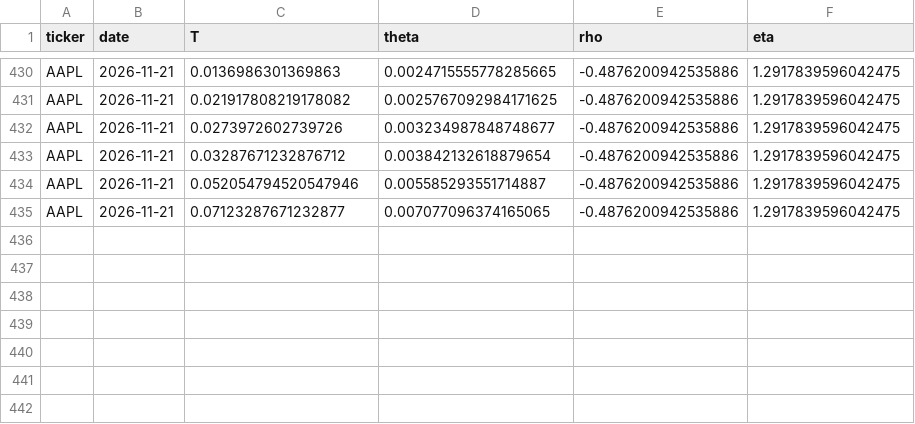
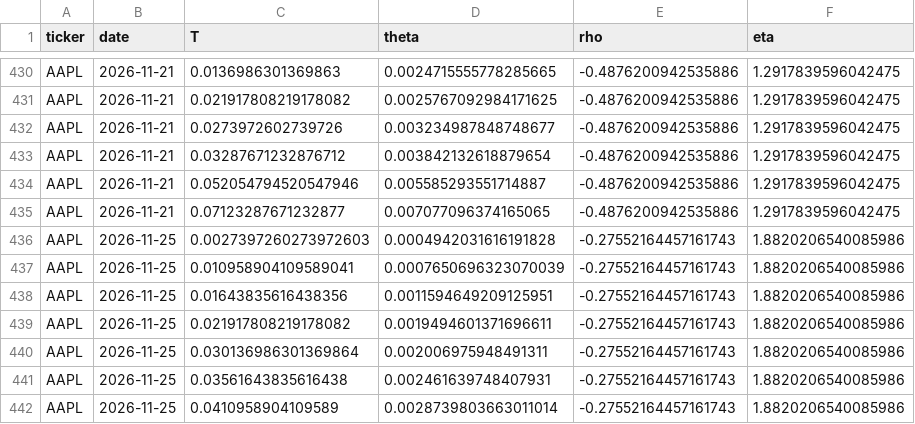
Before and after one commit to 0264224-netizen/Proyecto-1, a CSV file: history/AAPL_ssvi_history.csv, drawn as a sheet; only a part is shown, gaps mark what is left out.

```diff
--- a/history/AAPL_ssvi_history.csv
+++ b/history/AAPL_ssvi_history.csv
@@ -435 +435,8 @@ AAPL,2026-11-21,0.052054794520547946,0.005585293551714887,-0.4876200942535886,1.
 AAPL,2026-11-21,0.07123287671232877,0.007077096374165065,-0.4876200942535886,1.2917839596042475
+AAPL,2026-11-25,0.0027397260273972603,0.0004942031616191828,-0.27552164457161743,1.8820206540085986
+AAPL,2026-11-25,0.010958904109589041,0.0007650696323070039,-0.27552164457161743,1.8820206540085986
+AAPL,2026-11-25,0.01643835616438356,0.0011594649209125951,-0.27552164457161743,1.8820206540085986
+AAPL,2026-11-25,0.021917808219178082,0.0019494601371696611,-0.27552164457161743,1.8820206540085986
+AAPL,2026-11-25,0.030136986301369864,0.002006975948491311,-0.27552164457161743,1.8820206540085986
+AAPL,2026-11-25,0.03561643835616438,0.002461639748407931,-0.27552164457161743,1.8820206540085986
+AAPL,2026-11-25,0.0410958904109589,0.0028739803663011014,-0.27552164457161743,1.8820206540085986
```
Also changed, not shown: history/MSFT_ssvi_history.csv, history/TSLA_ssvi_history.csv.
